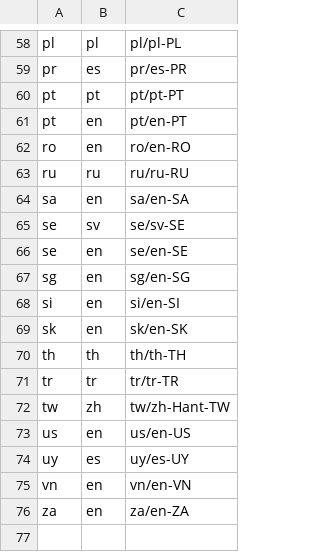
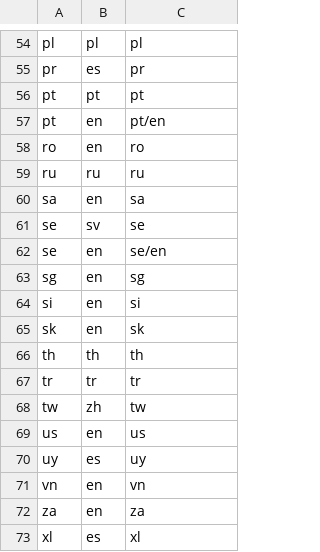
Before and after one commit to ksalmon/BWScripts, a CSV file: data/nike/uat/nikeLayouts.csv, drawn as a sheet; only a part is shown, gaps mark what is left out; addresses are those after the commit; the diff covers the shown part only; the diff names each change by its address in the sheet, - before the commit and + after, or states it on an @@ line.

```diff
--- a/data/nike/uat/nikeLayouts.csv
+++ b/data/nike/uat/nikeLayouts.csv
-C54: pl/pl-PL
+C54: pl
-C55: pr/es-PR
+C55: pr
-C56: pt/pt-PT
+C56: pt
-C57: pt/en-PT
+C57: pt/en
-C58: ro/en-RO
+C58: ro
-C59: ru/ru-RU
+C59: ru
-C60: sa/en-SA
+C60: sa
-C61: se/sv-SE
+C61: se
-C62: se/en-SE
+C62: se/en
-C63: sg/en-SG
+C63: sg
-C64: si/en-SI
+C64: si
-C65: sk/en-SK
+C65: sk
-C66: th/th-TH
+C66: th
-C67: tr/tr-TR
+C67: tr
-C68: tw/zh-Hant-TW
+C68: tw
-C69: us/en-US
+C69: us
-C70: uy/es-UY
+C70: uy
-C71: vn/en-VN
+C71: vn
-C72: za/en-ZA
+C72: za
+row 73: xl | es | xl
```
Also changed, not shown: 4 removed rows and 52 edited cells elsewhere in this file, data/nike/uat/layoutIds.csv, data/nike/uat/locales.csv, 5 other files.
